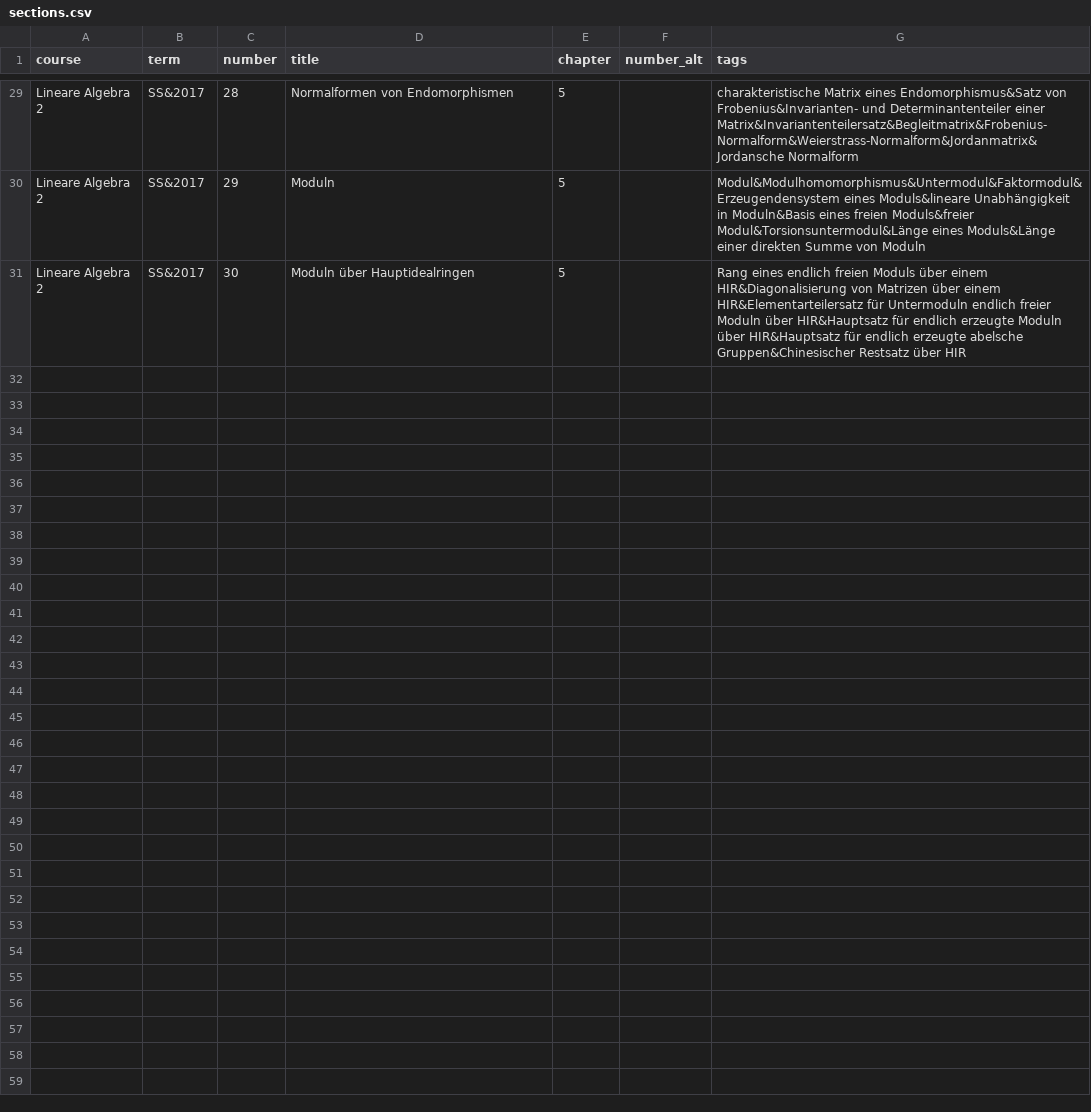
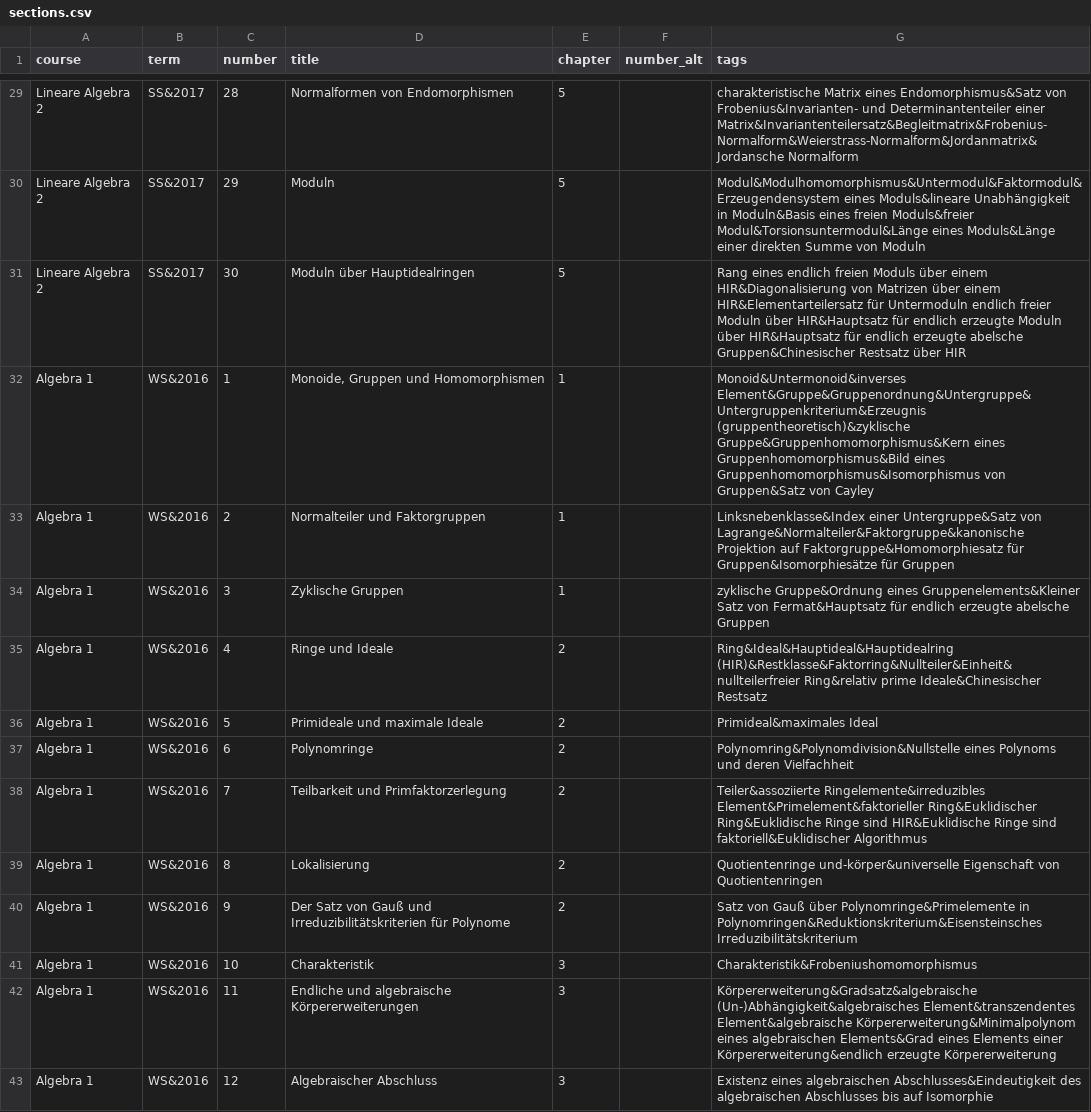
Before and after one commit to MaMpf-HD/mampf, a CSV file: db/csv/sections.csv, drawn as a sheet; only a part is shown, gaps mark what is left out; the diff covers the shown part only; the diff names each change by its address in the sheet, - before the commit and + after, or states it on an @@ line.

Commit message:
added more data to db/csv files

```diff
--- a/db/csv/sections.csv
+++ b/db/csv/sections.csv
+row 32: Algebra 1 | WS&2016 | 1 | Monoide, Gruppen und Homomorphismen | 1 |  | Monoid&Untermonoid&inverses Element&Gruppe&Gruppenordnung&Untergruppe&Untergruppenkriterium&Erzeugnis (gruppentheoretisch)&zyklische Gruppe&Gruppenhomomorphismus&Kern eines Gruppenhomomorphismus&Bild eines Gruppenhomomorphismus&Isomorphismus von Gruppen&Satz von Cayley
+row 33: Algebra 1 | WS&2016 | 2 | Normalteiler und Faktorgruppen | 1 |  | Linksnebenklasse&Index einer Untergruppe&Satz von Lagrange&Normalteiler&Faktorgruppe&kanonische Projektion auf Faktorgruppe&Homomorphiesatz für Gruppen&Isomorphiesätze für Gruppen
+row 34: Algebra 1 | WS&2016 | 3 | Zyklische Gruppen | 1 |  | zyklische Gruppe&Ordnung eines Gruppenelements&Kleiner Satz von Fermat&Hauptsatz für endlich erzeugte abelsche Gruppen
+row 35: Algebra 1 | WS&2016 | 4 | Ringe und Ideale | 2 |  | Ring&Ideal&Hauptideal&Hauptidealring (HIR)&Restklasse&Faktorring&Nullteiler&Einheit&nullteilerfreier Ring&relativ prime Ideale&Chinesischer Restsatz
+row 36: Algebra 1 | WS&2016 | 5 | Primideale und maximale Ideale | 2 |  | Primideal&maximales Ideal
+row 37: Algebra 1 | WS&2016 | 6 | Polynomringe | 2 |  | Polynomring&Polynomdivision&Nullstelle eines Polynoms und deren Vielfachheit
+row 38: Algebra 1 | WS&2016 | 7 | Teilbarkeit und Primfaktorzerlegung | 2 |  | Teiler&assoziierte Ringelemente&irreduzibles Element&Primelement&faktorieller Ring&Euklidischer Ring&Euklidische Ringe sind HIR&Euklidische Ringe sind faktoriell&Euklidischer Algorithmus
+row 39: Algebra 1 | WS&2016 | 8 | Lokalisierung | 2 |  | Quotientenringe und-körper&universelle Eigenschaft von Quotientenringen
+row 40: Algebra 1 | WS&2016 | 9 | Der Satz von Gauß und Irreduzibilitätskriterien für Polynome | 2 |  | Satz von Gauß über Polynomringe&Primelemente in Polynomringen&Reduktionskriterium&Eisensteinsches Irreduzibilitätskriterium
+row 41: Algebra 1 | WS&2016 | 10 | Charakteristik | 3 |  | Charakteristik&Frobeniushomomorphismus
+row 42: Algebra 1 | WS&2016 | 11 | Endliche und algebraische Körpererweiterungen | 3 |  | Körpererweiterung&Gradsatz&algebraische (Un-)Abhängigkeit&algebraisches Element&transzendentes Element&algebraische Körpererweiterung&Minimalpolynom eines algebraischen Elements&Grad eines Elements einer Körpererweiterung&endlich erzeugte Körpererweiterung
+row 43: Algebra 1 | WS&2016 | 12 | Algebraischer Abschluss | 3 |  | Existenz eines algebraischen Abschlusses&Eindeutigkeit des algebraischen Abschlusses bis auf Isomorphie
```
Also changed, not shown: 12 added rows elsewhere in this file, db/csv/chapters.csv, db/csv/lectures.csv, 4 other files.
